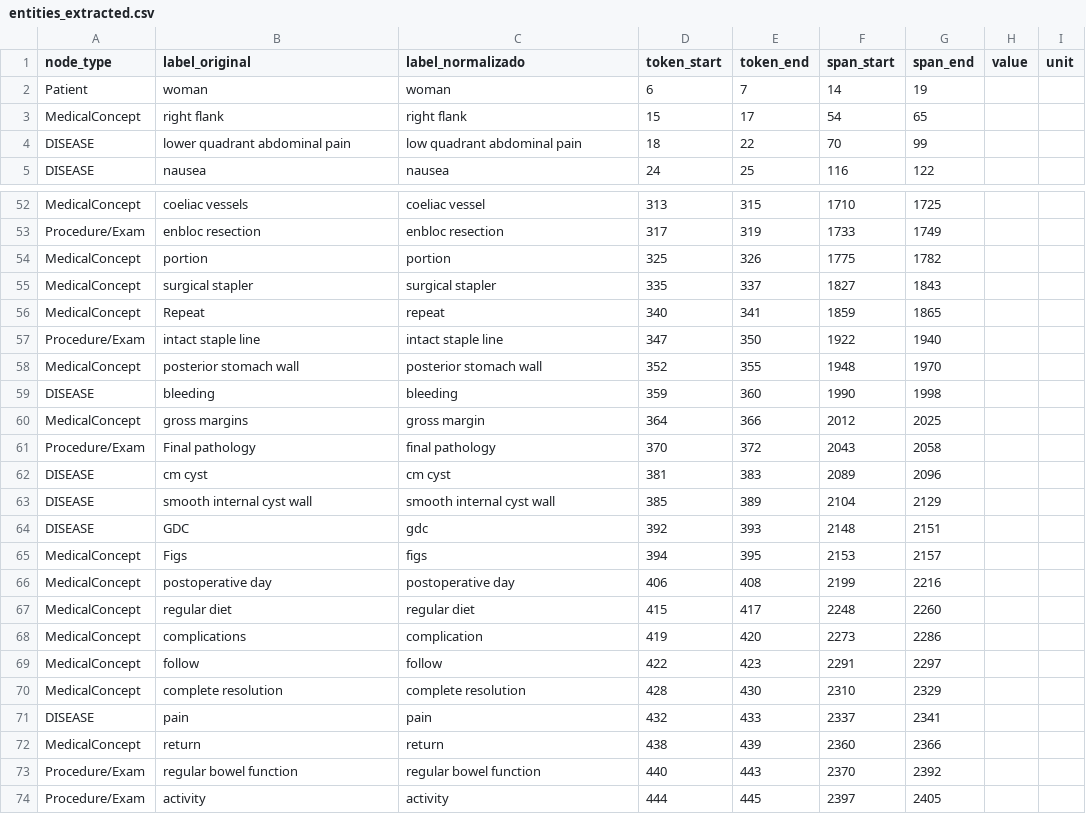
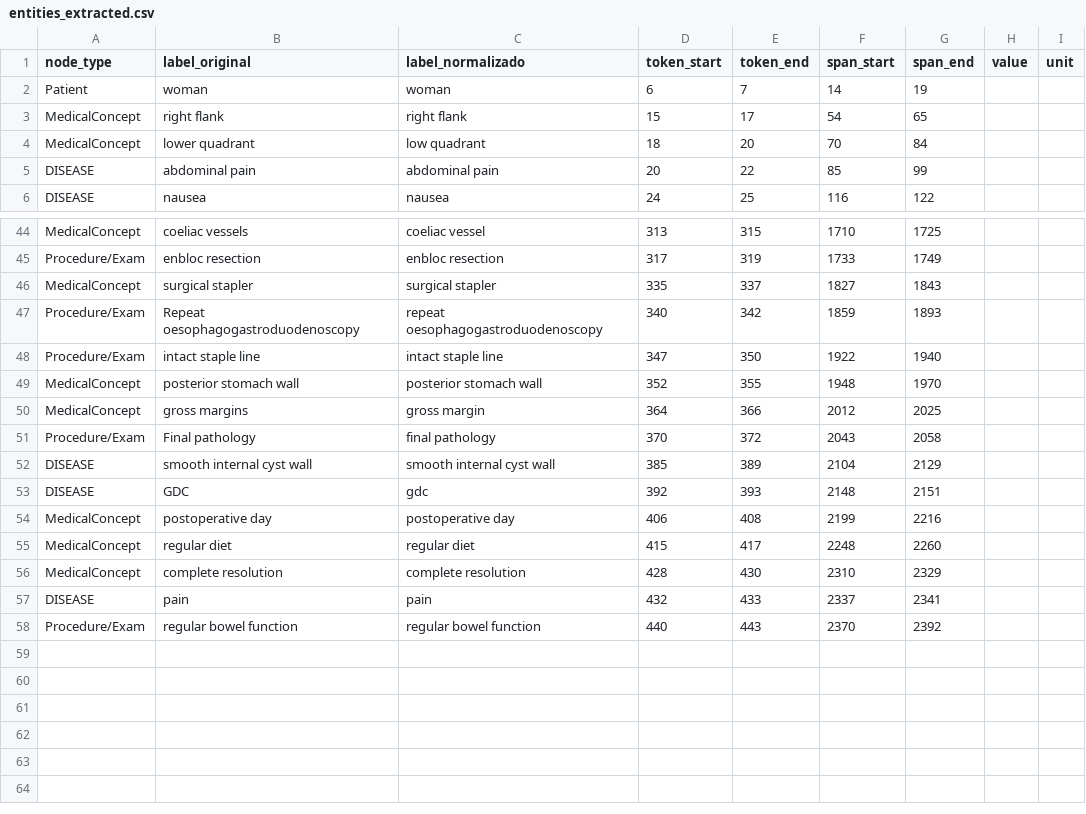
Before and after one commit to jpfrare/MC896-NLP, a CSV file: project1/data/interim/entities_extracted.csv, drawn as a sheet; only a part is shown, gaps mark what is left out; the diff covers the shown part only.

```diff
--- a/project1/data/interim/entities_extracted.csv
+++ b/project1/data/interim/entities_extracted.csv
@@ -3,3 +3,4 @@ Patient,woman,woman,6,7,14,19,,
 MedicalConcept,right flank,right flank,15,17,54,65,,
-DISEASE,lower quadrant abdominal pain,low quadrant abdominal pain,18,22,70,99,,
+MedicalConcept,lower quadrant,low quadrant,18,20,70,84,,
+DISEASE,abdominal pain,abdominal pain,20,22,85,99,,
 DISEASE,nausea,nausea,24,25,116,122,,
@@ -53,22 +45,14 @@ MedicalConcept,coeliac vessels,coeliac vessel,313,315,1710,1725,,
 Procedure/Exam,enbloc resection,enbloc resection,317,319,1733,1749,,
-MedicalConcept,portion,portion,325,326,1775,1782,,
 MedicalConcept,surgical stapler,surgical stapler,335,337,1827,1843,,
-MedicalConcept,Repeat,repeat,340,341,1859,1865,,
+Procedure/Exam,Repeat oesophagogastroduodenoscopy,repeat oesophagogastroduodenoscopy,340,342,1859,1893,,
 Procedure/Exam,intact staple line,intact staple line,347,350,1922,1940,,
 MedicalConcept,posterior stomach wall,posterior stomach wall,352,355,1948,1970,,
-DISEASE,bleeding,bleeding,359,360,1990,1998,,
 MedicalConcept,gross margins,gross margin,364,366,2012,2025,,
 Procedure/Exam,Final pathology,final pathology,370,372,2043,2058,,
-DISEASE,cm cyst,cm cyst,381,383,2089,2096,,
 DISEASE,smooth internal cyst wall,smooth internal cyst wall,385,389,2104,2129,,
 DISEASE,GDC,gdc,392,393,2148,2151,,
-MedicalConcept,Figs,figs,394,395,2153,2157,,
 MedicalConcept,postoperative day,postoperative day,406,408,2199,2216,,
 MedicalConcept,regular diet,regular diet,415,417,2248,2260,,
-MedicalConcept,complications,complication,419,420,2273,2286,,
-MedicalConcept,follow,follow,422,423,2291,2297,,
 MedicalConcept,complete resolution,complete resolution,428,430,2310,2329,,
 DISEASE,pain,pain,432,433,2337,2341,,
-MedicalConcept,return,return,438,439,2360,2366,,
 Procedure/Exam,regular bowel function,regular bowel function,440,443,2370,2392,,
-Procedure/Exam,activity,activity,444,445,2397,2405,,
```
Also changed, not shown: 1 added row, 10 removed rows and 1 edited cell elsewhere in this file, project1/data/processed/edges.csv, project1/data/processed/nodes.csv.
